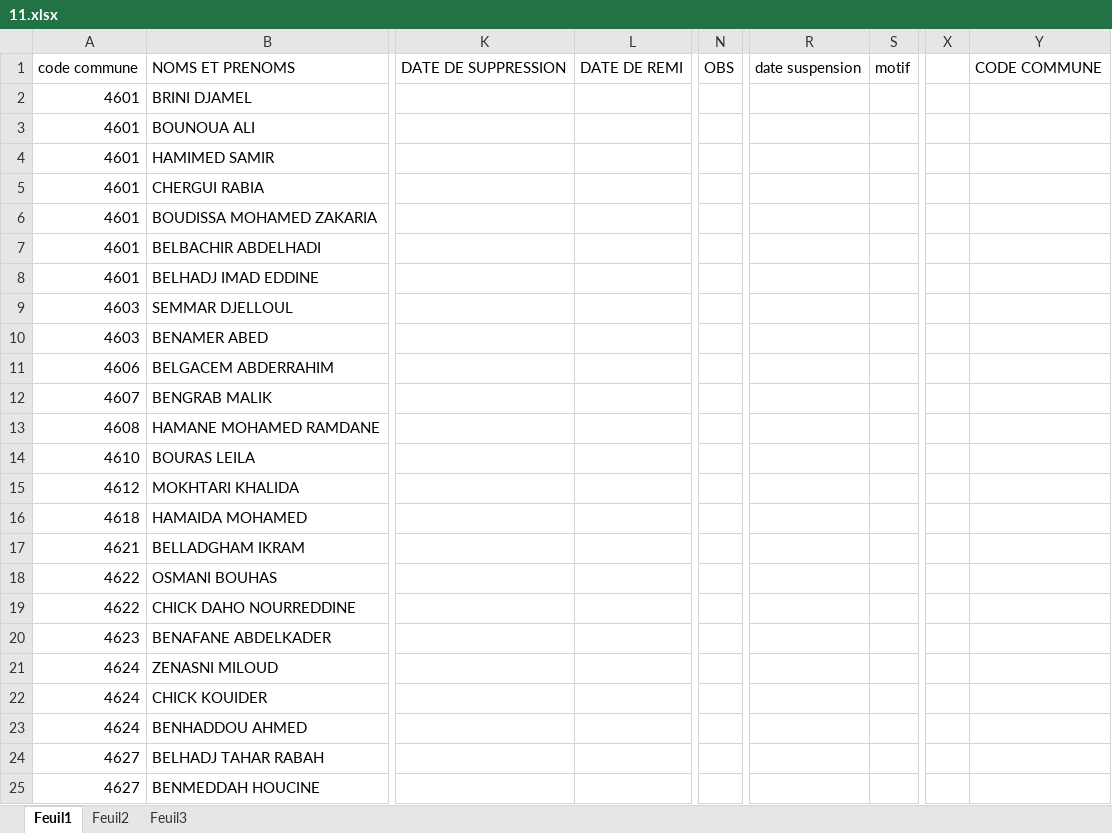
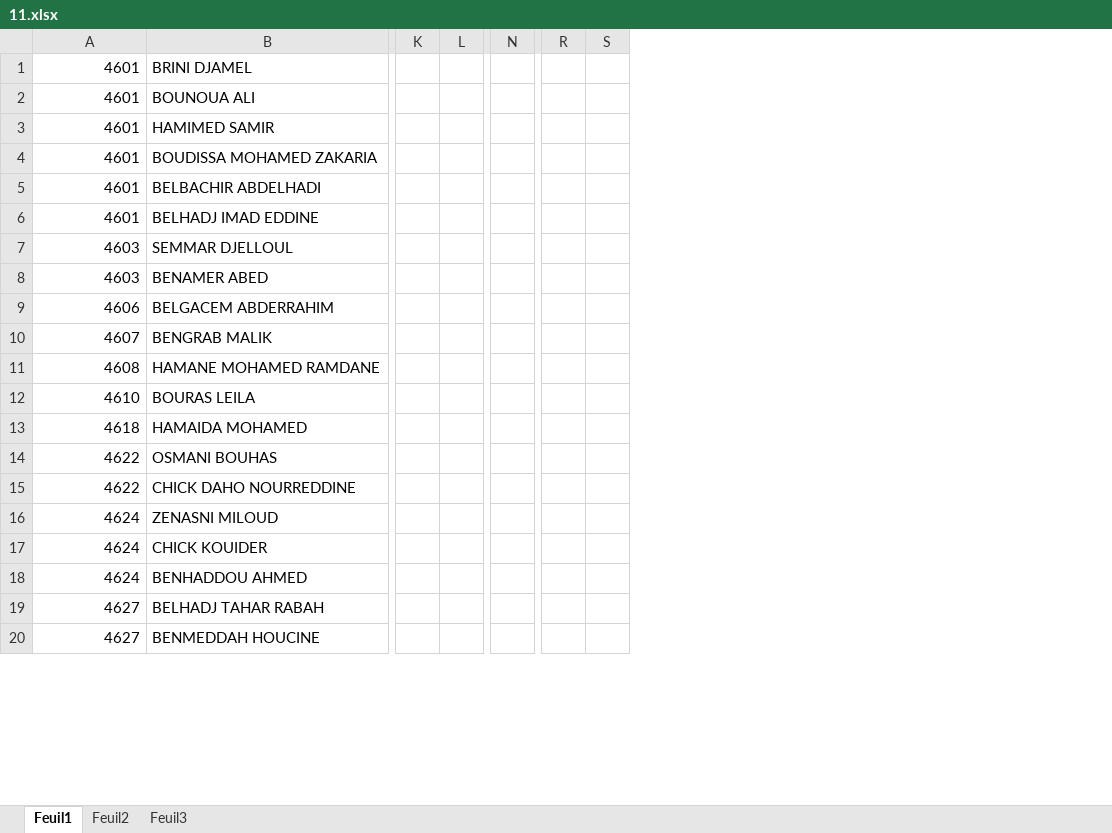
Before and after one commit to bendahma/gestionhandicapees, an Excel workbook: DATA/11.xlsx, sheet Feuil1, drawn as a sheet; only a part is shown, gaps mark what is left out; values as stored, in another font and other column widths than the file's, no borders; conditional formats not drawn; removed rows and columns are numbered as before the commit, all else as after; rows hold the shown columns only; the diff names each change by its address in the sheet, - before the commit and + after, or states it on an @@ line.

```diff
--- a/DATA/11.xlsx (sheet Feuil1)
+++ b/DATA/11.xlsx (sheet Feuil1)
-column K, empty
-column L, empty
+column K, empty
+column L, empty
-column N, empty
+column N, empty
-column R, empty
-column S, empty
+column R, empty
+column S, empty
-column X, empty
-column Y, empty
-row 1: code commune | NOMS ET PRENOMS | DATE DE SUPPRESSION | DATE DE REMI | OBS | date suspension | motif |  | CODE COMMUNE
-row 5: 4601 | CHERGUI RABIA
-row 15: 4612 | MOKHTARI KHALIDA
-row 17: 4621 | BELLADGHAM IKRAM
-row 20: 4623 | BENAFANE ABDELKADER
```
Also changed, not shown: 44 other files.
